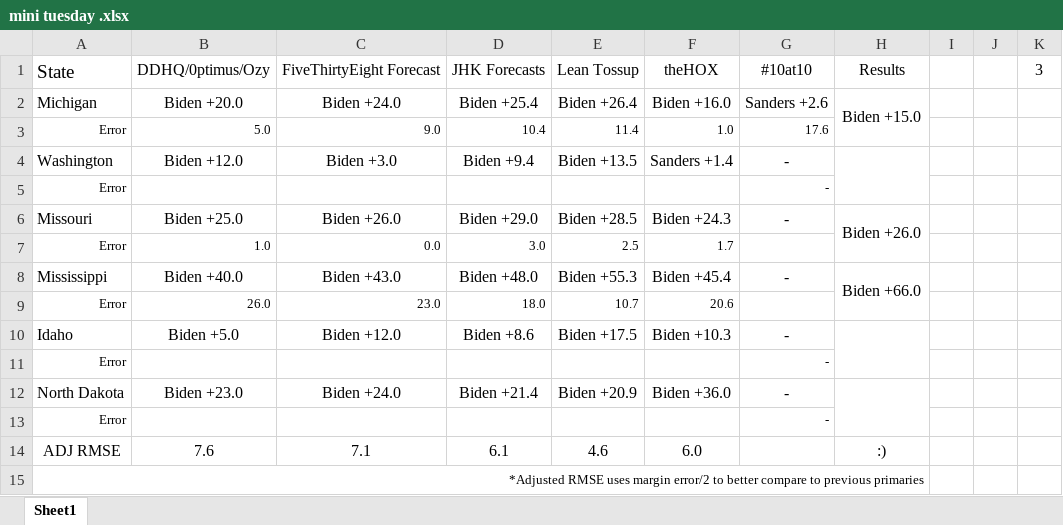
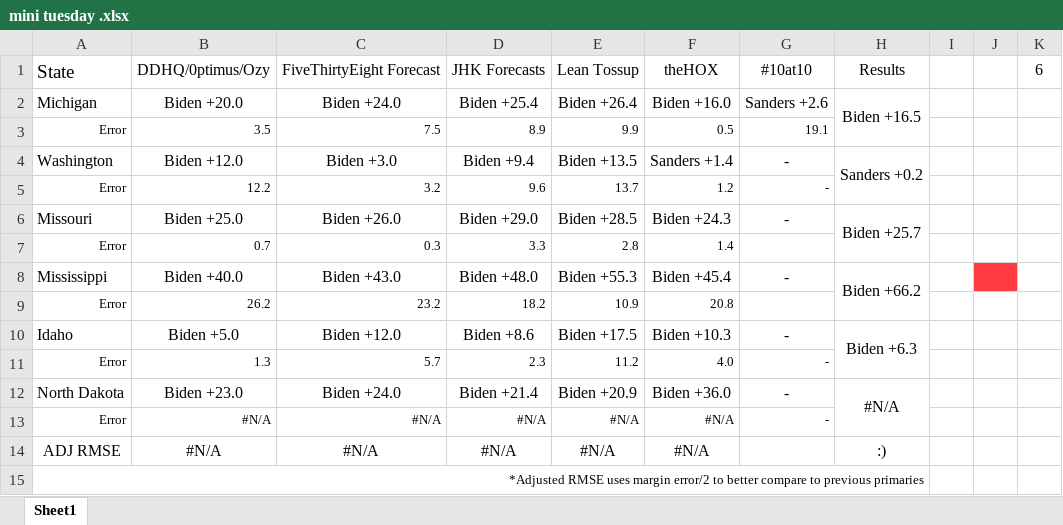
Before and after one commit to ben2vec/jhkforecasts, an Excel workbook: democratic_primary/analysis/mini tuesday .xlsx, sheet Sheet1, drawn as a sheet; values as stored, in another font and other column widths than the file's, no borders; charts and pictures and conditional formats not drawn; removed rows and columns are numbered as before the commit, all else as after; the diff names each change by its address in the sheet, - before the commit and + after, or states it on an @@ line.

```diff
--- a/democratic_primary/analysis/mini tuesday .xlsx (sheet Sheet1)
+++ b/democratic_primary/analysis/mini tuesday .xlsx (sheet Sheet1)
-K1: 3
+K1: 6
-H2: Biden +15.0
+H2: Biden +16.5
-row 3: Error | 5.0 | 9.0 | 10.4 | 11.4 | 1.0 | 17.6
+row 3: Error | 3.5 | 7.5 | 8.9 | 9.9 | 0.5 | 19.1
-H4: (empty)
+H4: Sanders +0.2
-row 5: Error |  |  |  |  |  | -
+row 5: Error | 12.2 | 3.2 | 9.6 | 13.7 | 1.2 | -
-H6: Biden +26.0
+H6: Biden +25.7
-row 7: Error | 1.0 | 0.0 | 3.0 | 2.5 | 1.7
+row 7: Error | 0.7 | 0.3 | 3.3 | 2.8 | 1.4
-H8: Biden +66.0
+H8: Biden +66.2
-J8 fill: none
+J8 fill: #FF3B41
-row 9: Error | 26.0 | 23.0 | 18.0 | 10.7 | 20.6
+row 9: Error | 26.2 | 23.2 | 18.2 | 10.9 | 20.8
-H10: (empty)
+H10: Biden +6.3
-row 11: Error |  |  |  |  |  | -
+row 11: Error | 1.3 | 5.7 | 2.3 | 11.2 | 4.0 | -
-H12: (empty)
+H12: #N/A
-row 13: Error |  |  |  |  |  | -
-row 14: ADJ RMSE | 7.6 | 7.1 | 6.1 | 4.6 | 6.0 |  | :)
+row 13: Error | #N/A | #N/A | #N/A | #N/A | #N/A | -
+row 14: ADJ RMSE | #N/A | #N/A | #N/A | #N/A | #N/A |  | :)
```
Also changed, not shown: charts or pictures, democratic_primary/analysis/results.xlsx, 19 other files.
